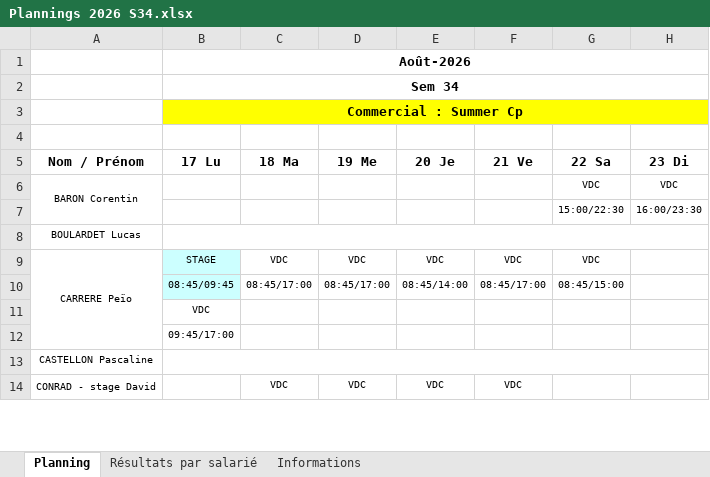
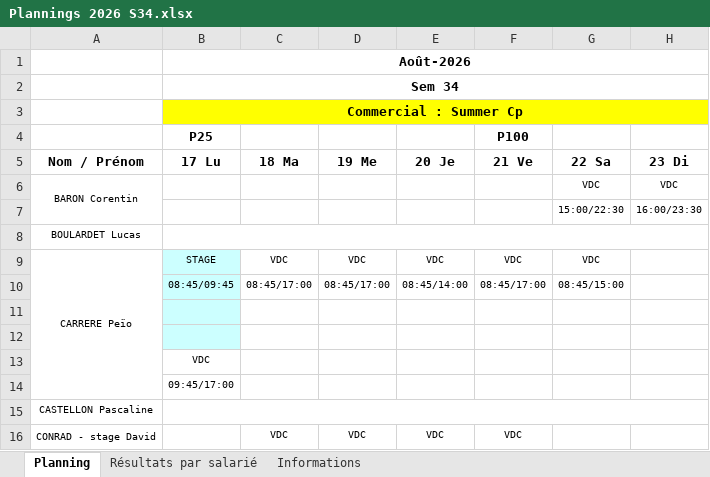
Before and after one commit to OhLaPey/planning-urbansoccer, an Excel workbook: Plannings 2026 S34.xlsx, sheet Planning, drawn as a sheet; only a part is shown; values as stored, in another font and other column widths than the file's, no borders; charts and pictures not drawn; the diff names each change by its address in the sheet, - before the commit and + after, or states it on an @@ line.

Commit message:
Sync planning SharePoint : S34

```diff
--- a/Plannings 2026 S34.xlsx (sheet Planning)
+++ b/Plannings 2026 S34.xlsx (sheet Planning)
-row 4: (empty)
+row 4:  | P25 |  |  |  | P100
+row 11: (empty)
+row 12: (empty)
```
Also changed, not shown: charts or pictures.
